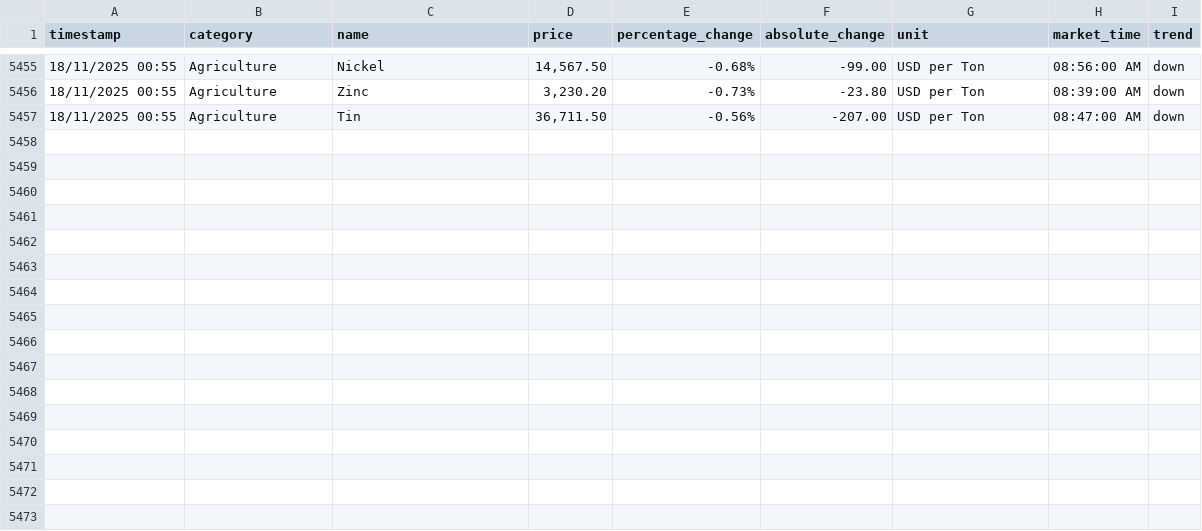
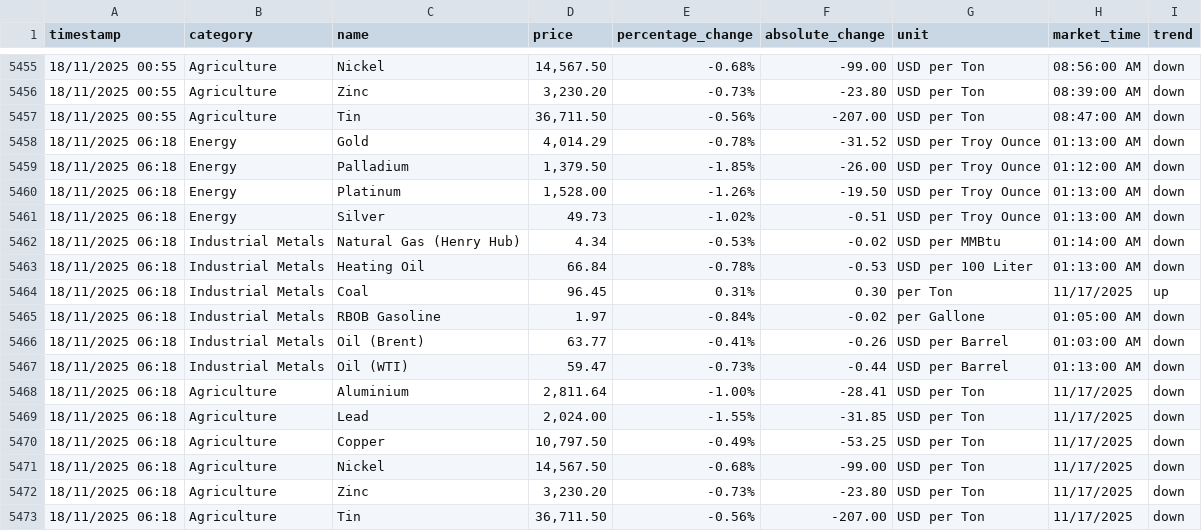
Before and after one commit to yiangostim/commodity-price-scraper, a CSV file: data/commodity_prices.csv, drawn as a sheet; only a part is shown, gaps mark what is left out; the diff names each change by its address in the sheet, - before the commit and + after, or states it on an @@ line.

```diff
--- a/data/commodity_prices.csv
+++ b/data/commodity_prices.csv
+row 5458: 18/11/2025 06:18 | Energy | Gold | 4,014.29 | -0.78% | -31.52 | USD per Troy Ounce | 01:13:00 AM | down
+row 5459: 18/11/2025 06:18 | Energy | Palladium | 1,379.50 | -1.85% | -26.00 | USD per Troy Ounce | 01:12:00 AM | down
+row 5460: 18/11/2025 06:18 | Energy | Platinum | 1,528.00 | -1.26% | -19.50 | USD per Troy Ounce | 01:13:00 AM | down
+row 5461: 18/11/2025 06:18 | Energy | Silver | 49.73 | -1.02% | -0.51 | USD per Troy Ounce | 01:13:00 AM | down
+row 5462: 18/11/2025 06:18 | Industrial Metals | Natural Gas (Henry Hub) | 4.34 | -0.53% | -0.02 | USD per MMBtu | 01:14:00 AM | down
+row 5463: 18/11/2025 06:18 | Industrial Metals | Heating Oil | 66.84 | -0.78% | -0.53 | USD per 100 Liter | 01:13:00 AM | down
+row 5464: 18/11/2025 06:18 | Industrial Metals | Coal | 96.45 | 0.31% | 0.30 | per Ton | 11/17/2025 | up
+row 5465: 18/11/2025 06:18 | Industrial Metals | RBOB Gasoline | 1.97 | -0.84% | -0.02 | per Gallone | 01:05:00 AM | down
+row 5466: 18/11/2025 06:18 | Industrial Metals | Oil (Brent) | 63.77 | -0.41% | -0.26 | USD per Barrel | 01:03:00 AM | down
+row 5467: 18/11/2025 06:18 | Industrial Metals | Oil (WTI) | 59.47 | -0.73% | -0.44 | USD per Barrel | 01:13:00 AM | down
+row 5468: 18/11/2025 06:18 | Agriculture | Aluminium | 2,811.64 | -1.00% | -28.41 | USD per Ton | 11/17/2025 | down
+row 5469: 18/11/2025 06:18 | Agriculture | Lead | 2,024.00 | -1.55% | -31.85 | USD per Ton | 11/17/2025 | down
+row 5470: 18/11/2025 06:18 | Agriculture | Copper | 10,797.50 | -0.49% | -53.25 | USD per Ton | 11/17/2025 | down
+row 5471: 18/11/2025 06:18 | Agriculture | Nickel | 14,567.50 | -0.68% | -99.00 | USD per Ton | 11/17/2025 | down
+row 5472: 18/11/2025 06:18 | Agriculture | Zinc | 3,230.20 | -0.73% | -23.80 | USD per Ton | 11/17/2025 | down
+row 5473: 18/11/2025 06:18 | Agriculture | Tin | 36,711.50 | -0.56% | -207.00 | USD per Ton | 11/17/2025 | down
```
Also changed, not shown: 1 other file.
